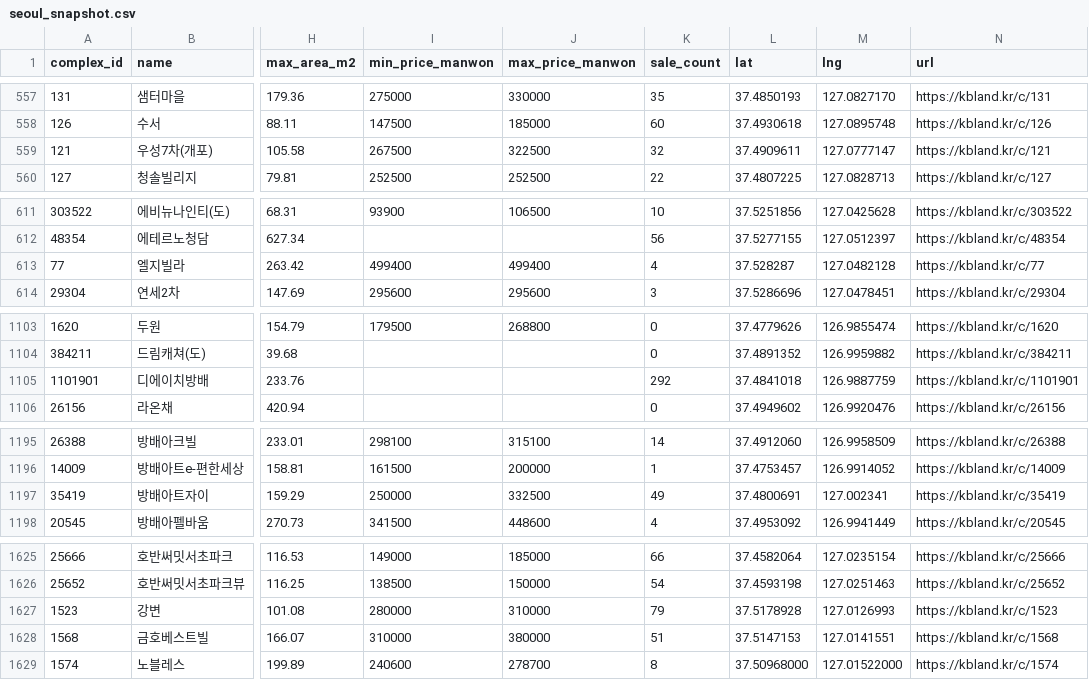
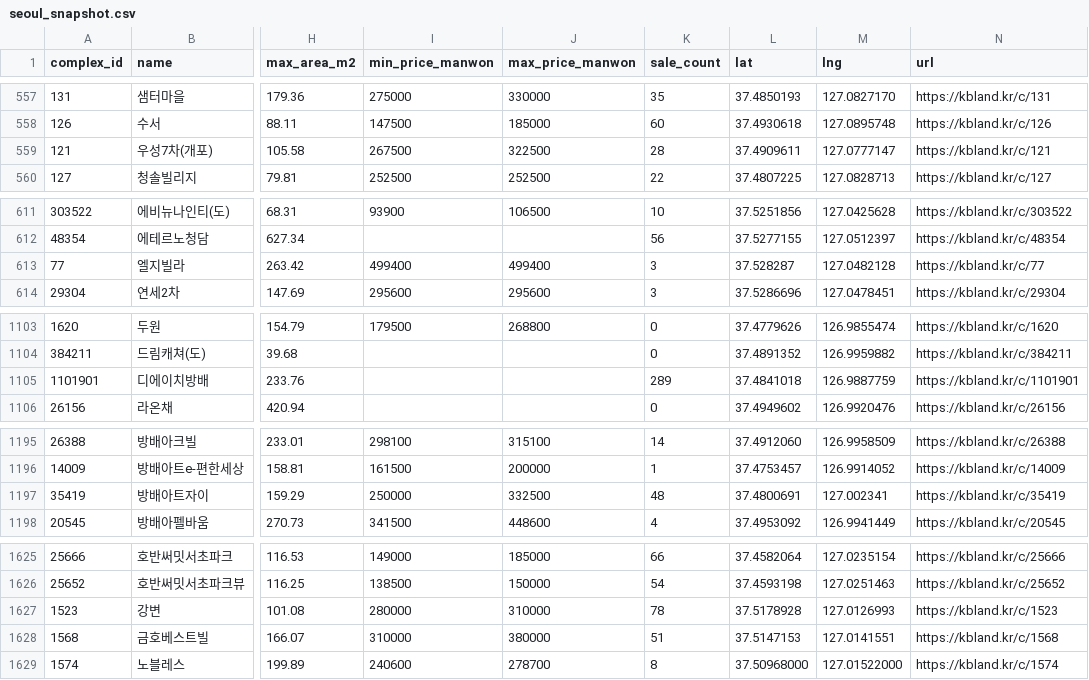
Before and after one commit to jagama90/kb-price-monitor, a CSV file: data/seoul_snapshot.csv, drawn as a sheet; only a part is shown, gaps mark what is left out; the diff covers the shown part only; the diff names each change by its address in the sheet, - before the commit and + after, or states it on an @@ line.

```diff
--- a/data/seoul_snapshot.csv
+++ b/data/seoul_snapshot.csv
-K559 (sale_count): 32
+K559 (sale_count): 28
-K613 (sale_count): 4
+K613 (sale_count): 3
-K1105 (sale_count): 292
+K1105 (sale_count): 289
-K1197 (sale_count): 49
+K1197 (sale_count): 48
-K1627 (sale_count): 79
+K1627 (sale_count): 78
```
Also changed, not shown: 16 edited cells elsewhere in this file, 12 other files.
